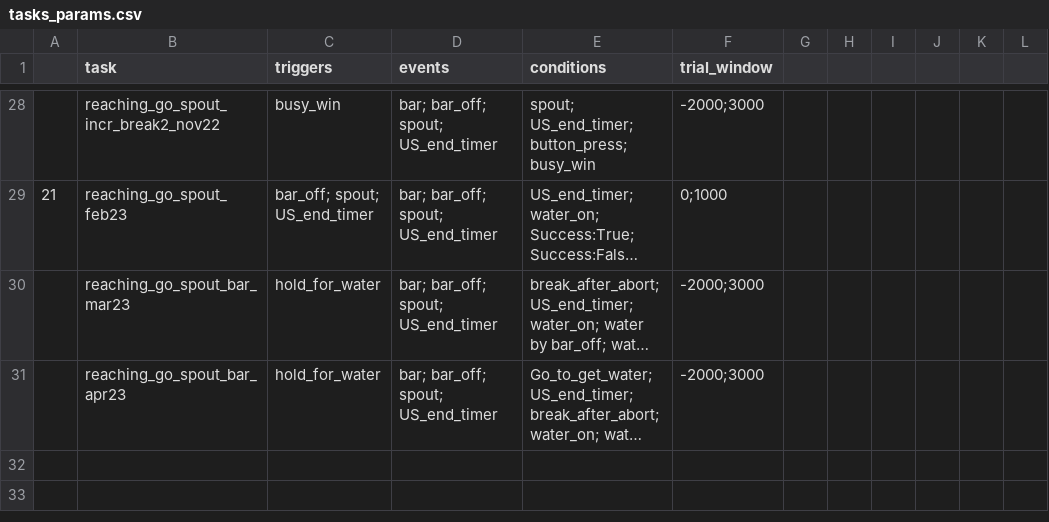
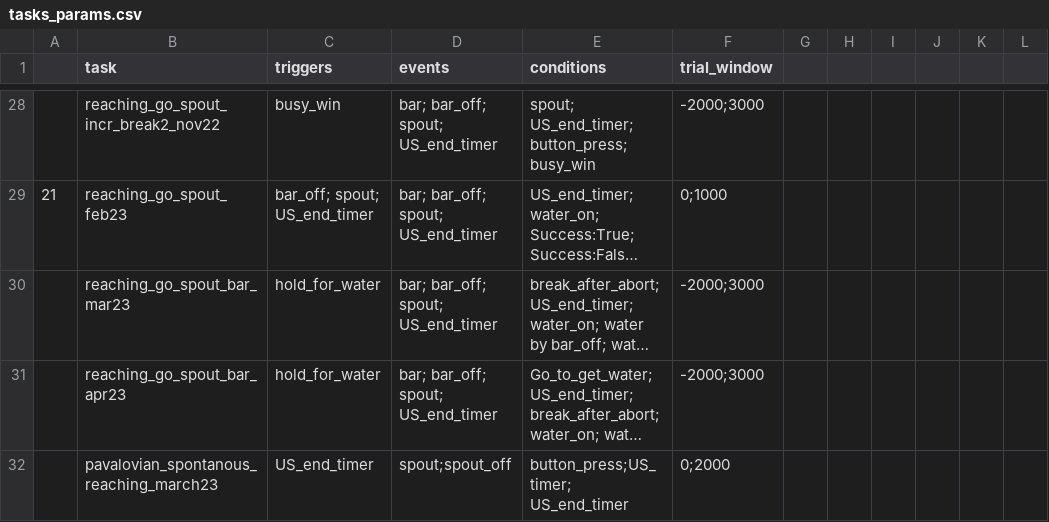
Before and after one commit to juliencarponcy/trialexp, a CSV file: params/tasks_params.csv, drawn as a sheet; only a part is shown, gaps mark what is left out; long unchanged cells end in …; the diff names each change by its address in the sheet, - before the commit and + after, or states it on an @@ line.

Commit message:
add the pavalovian task to task.param

```diff
--- a/params/tasks_params.csv
+++ b/params/tasks_params.csv
+row 32:  | pavalovian_spontanous_reaching_march23 | US_end_timer | spout;spout_off | button_press;US_timer; US_end_timer | 0;2000
```
